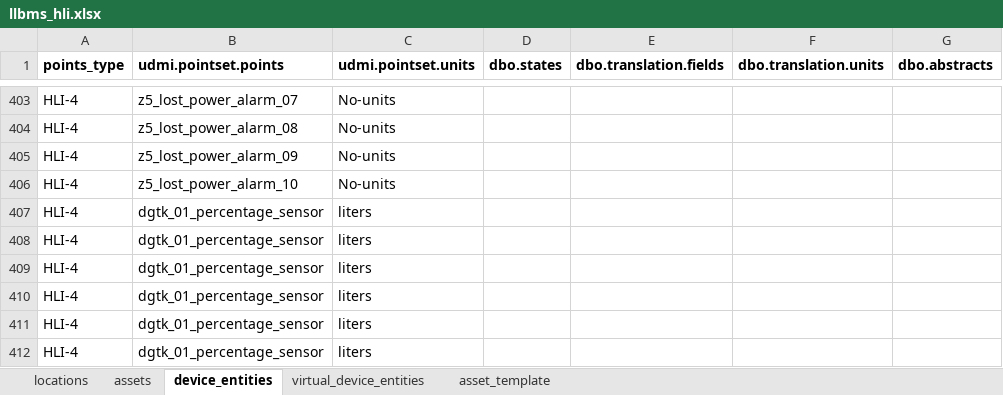
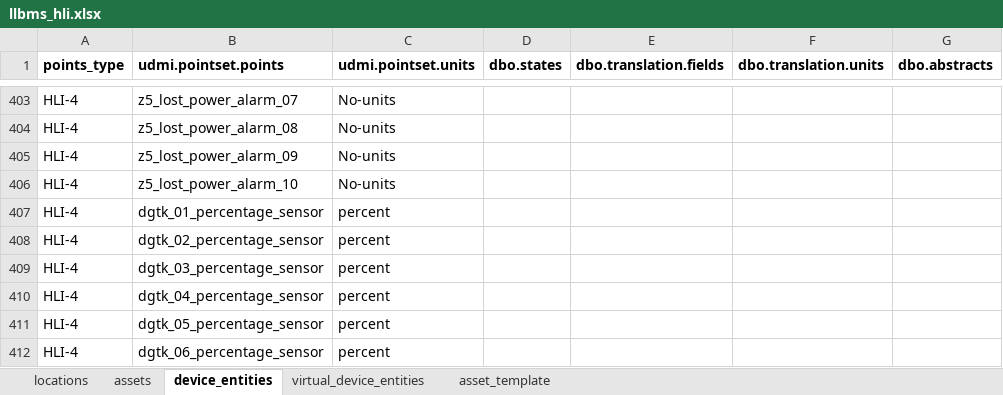
Before and after one commit to darshanjain12/KYOTO-W-BOS, an Excel workbook: UDMI-CREATION/DISTECH CONTROLS/llbms_hli.xlsx, sheet device_entities, drawn as a sheet; only a part is shown, gaps mark what is left out; values as stored, in another font and other column widths than the file's, no borders; the diff names each change by its address in the sheet, - before the commit and + after, or states it on an @@ line.

```diff
--- a/UDMI-CREATION/DISTECH CONTROLS/llbms_hli.xlsx (sheet device_entities)
+++ b/UDMI-CREATION/DISTECH CONTROLS/llbms_hli.xlsx (sheet device_entities)
-C407:C412 (udmi.pointset.units): liters
+C407:C412 (udmi.pointset.units): percent
-B408 (udmi.pointset.points): dgtk_01_percentage_sensor
+B408 (udmi.pointset.points): dgtk_02_percentage_sensor
-B409 (udmi.pointset.points): dgtk_01_percentage_sensor
+B409 (udmi.pointset.points): dgtk_03_percentage_sensor
-B410 (udmi.pointset.points): dgtk_01_percentage_sensor
+B410 (udmi.pointset.points): dgtk_04_percentage_sensor
-B411 (udmi.pointset.points): dgtk_01_percentage_sensor
+B411 (udmi.pointset.points): dgtk_05_percentage_sensor
-B412 (udmi.pointset.points): dgtk_01_percentage_sensor
+B412 (udmi.pointset.points): dgtk_06_percentage_sensor
```
Also changed, not shown: UDMI-CREATION/DELTA/VFD/vfd.xlsx, 5 other files.
